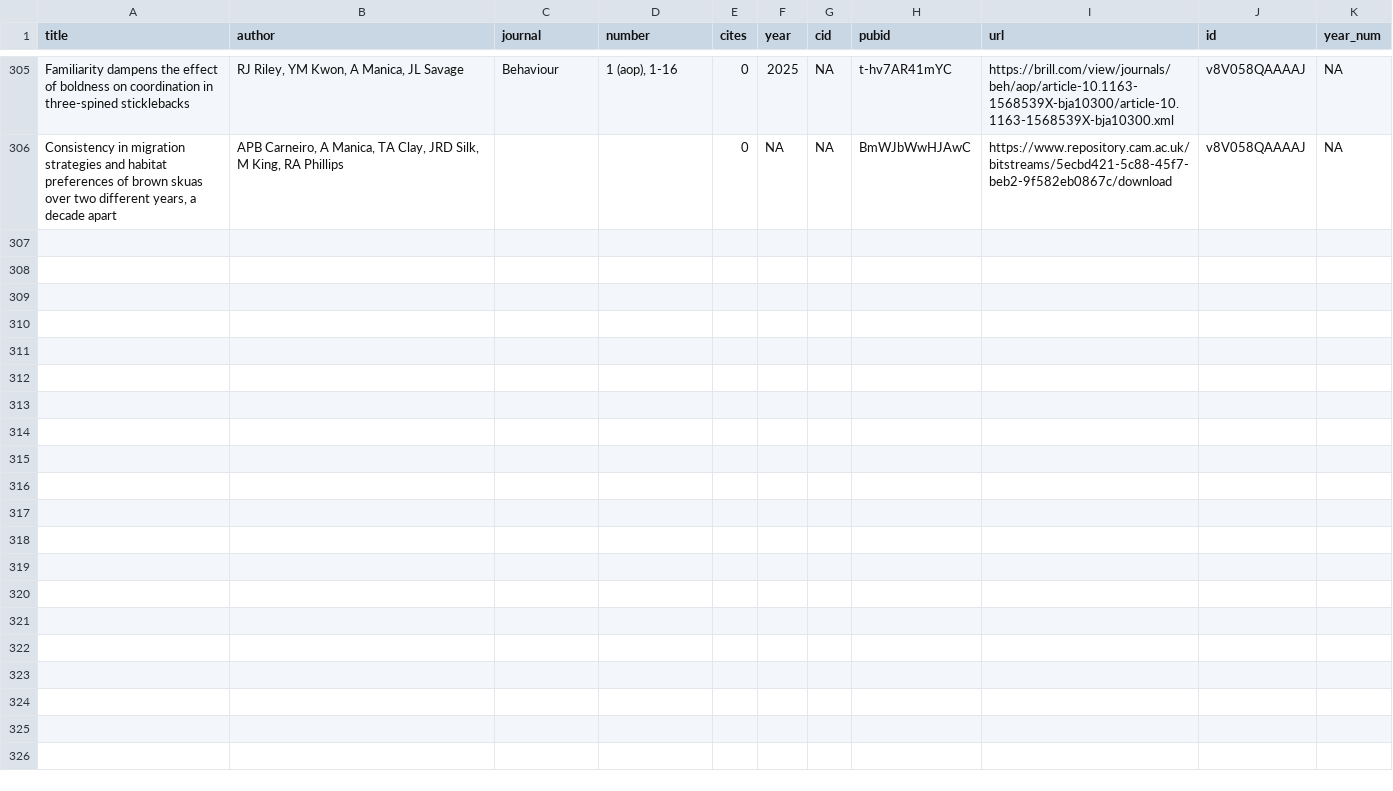
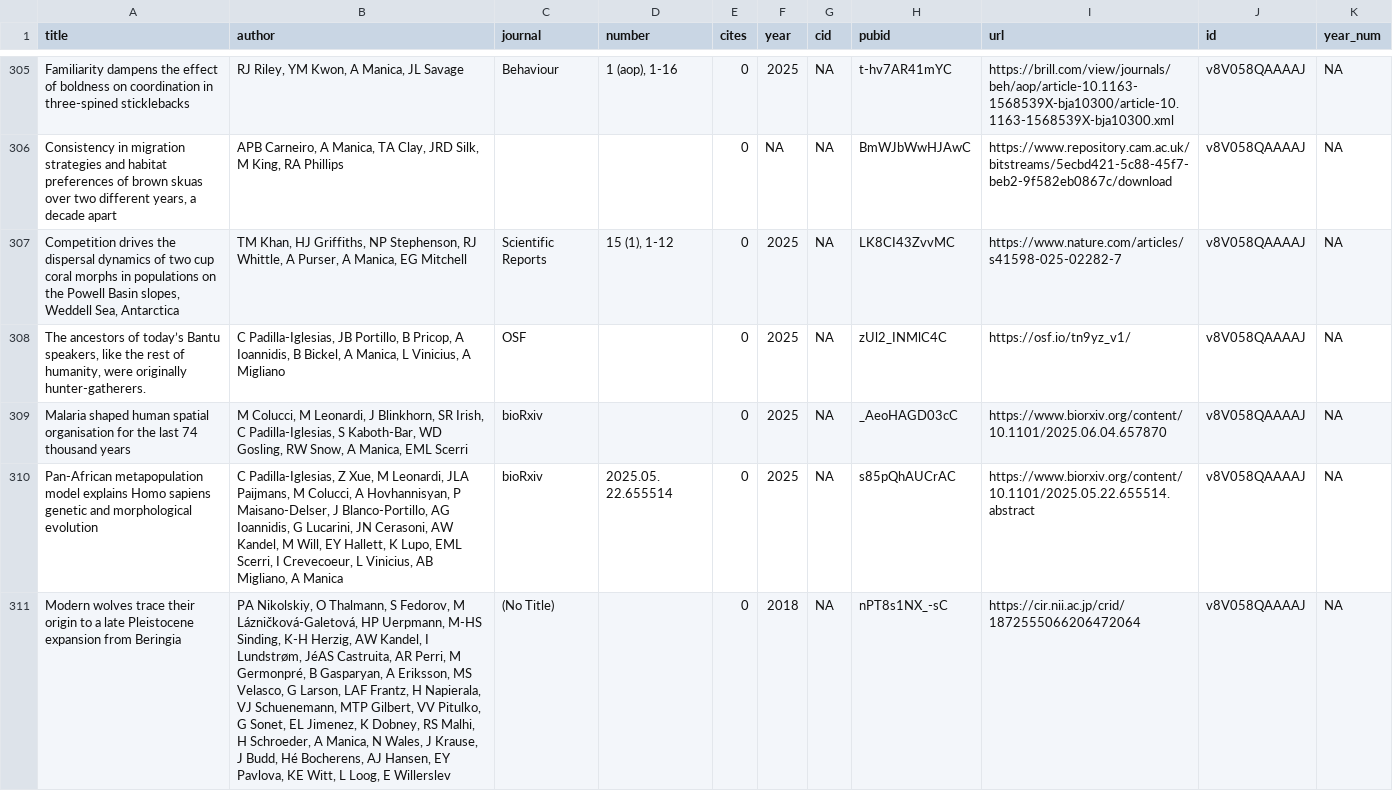
Before and after one commit to EvolEcolGroup/website, a CSV file: people/andrea_manica_pubs.csv, drawn as a sheet; only a part is shown, gaps mark what is left out; the diff names each change by its address in the sheet, - before the commit and + after, or states it on an @@ line.

```diff
--- a/people/andrea_manica_pubs.csv
+++ b/people/andrea_manica_pubs.csv
+row 307: Competition drives the dispersal dynamics of two cup coral morphs in populations on the Powell Basin slopes, Weddell Sea, Antarctica | TM Khan, HJ Griffiths, NP Stephenson, RJ Whittle, A Purser, A Manica, EG Mitchell | Scientific Reports | 15 (1), 1-12 | 0 | 2025 | NA | LK8CI43ZvvMC | https://www.nature.com/articles/s41598-025-02282-7 | v8V058QAAAAJ | NA
+row 308: The ancestors of today’s Bantu speakers, like the rest of humanity, were originally hunter-gatherers. | C Padilla-Iglesias, JB Portillo, B Pricop, A Ioannidis, B Bickel, A Manica, L Vinicius, A Migliano | OSF |  | 0 | 2025 | NA | zUl2_INMlC4C | https://osf.io/tn9yz_v1/ | v8V058QAAAAJ | NA
+row 309: Malaria shaped human spatial organisation for the last 74 thousand years | M Colucci, M Leonardi, J Blinkhorn, SR Irish, C Padilla-Iglesias, S Kaboth-Bar, WD Gosling, RW Snow, A Manica, EML Scerri | bioRxiv |  | 0 | 2025 | NA | _AeoHAGD03cC | https://www.biorxiv.org/content/10.1101/2025.06.04.657870 | v8V058QAAAAJ | NA
+row 310: Pan-African metapopulation model explains Homo sapiens genetic and morphological evolution | C Padilla-Iglesias, Z Xue, M Leonardi, JLA Paijmans, M Colucci, A Hovhannisyan, P Maisano-Delser, J Blanco-Portillo, AG Ioannidis, G Lucarini, JN Cerasoni, AW Kandel, M Will, EY Hallett, K Lupo, EML Scerri, I Crevecoeur, L Vinicius, AB Migliano, A Manica | bioRxiv | 2025.05. 22.655514 | 0 | 2025 | NA | s85pQhAUCrAC | https://www.biorxiv.org/content/10.1101/2025.05.22.655514.abstract | v8V058QAAAAJ | NA
+row 311: Modern wolves trace their origin to a late Pleistocene expansion from Beringia | PA Nikolskiy, O Thalmann, S Fedorov, M Lázničková-Galetová, HP Uerpmann, M-HS Sinding, K-H Herzig, AW Kandel, I Lundstrøm, JéAS Castruita, AR Perri, M Germonpré, B Gasparyan, A Eriksson, MS Velasco, G Larson, LAF Frantz, H Napierala, VJ Schuenemann, MTP Gilbert, VV Pitulko, G Sonet, EL Jimenez, K Dobney, RS Malhi, H Schroeder, A Manica, N Wales, J Krause, J Budd, Hé Bocherens, AJ Hansen, EY Pavlova, KE Witt, L Loog, E Willerslev | (No Title) |  | 0 | 2018 | NA | nPT8s1NX_-sC | https://cir.nii.ac.jp/crid/1872555066206472064 | v8V058QAAAAJ | NA
```
Also changed, not shown: papers/group_pubs.csv, papers/people_metadata.csv, 6 other files.
